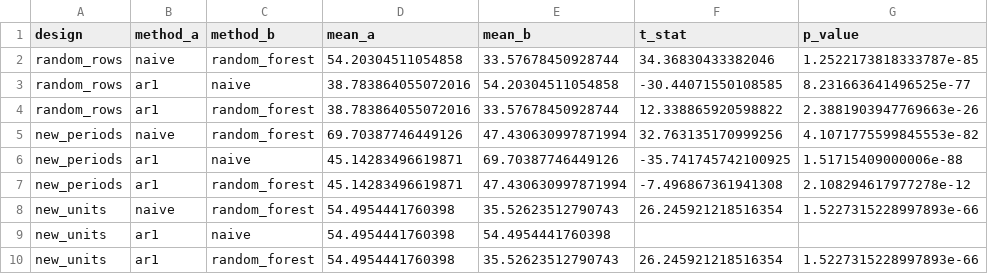
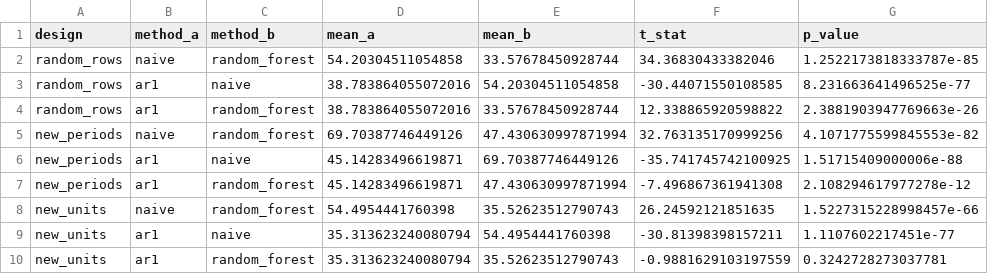
Before and after one commit to ForeignVisitor/master-thesis-panel-forecasting, a CSV file: results/split_type_comparison/significance_by_design.csv, drawn as a sheet.

```diff
--- a/results/split_type_comparison/significance_by_design.csv
+++ b/results/split_type_comparison/significance_by_design.csv
@@ -7,4 +7,4 @@ new_periods,ar1,naive,45.14283496619871,69.70387746449126,-35.741745742100925,1.
 new_periods,ar1,random_forest,45.14283496619871,47.430630997871994,-7.496867361941308,2.108294617977278e-12
-new_units,naive,random_forest,54.4954441760398,35.52623512790743,26.245921218516354,1.5227315228997893e-66
-new_units,ar1,naive,54.4954441760398,54.4954441760398,,
-new_units,ar1,random_forest,54.4954441760398,35.52623512790743,26.245921218516354,1.5227315228997893e-66
+new_units,naive,random_forest,54.4954441760398,35.52623512790743,26.24592121851635,1.5227315228998457e-66
+new_units,ar1,naive,35.313623240080794,54.4954441760398,-30.81398398157211,1.1107602217451e-77
+new_units,ar1,random_forest,35.313623240080794,35.52623512790743,-0.9881629103197559,0.3242728273037781
```
Also changed, not shown: results/asep_results.csv, results/mean_asep_test.csv, 24 other files.
